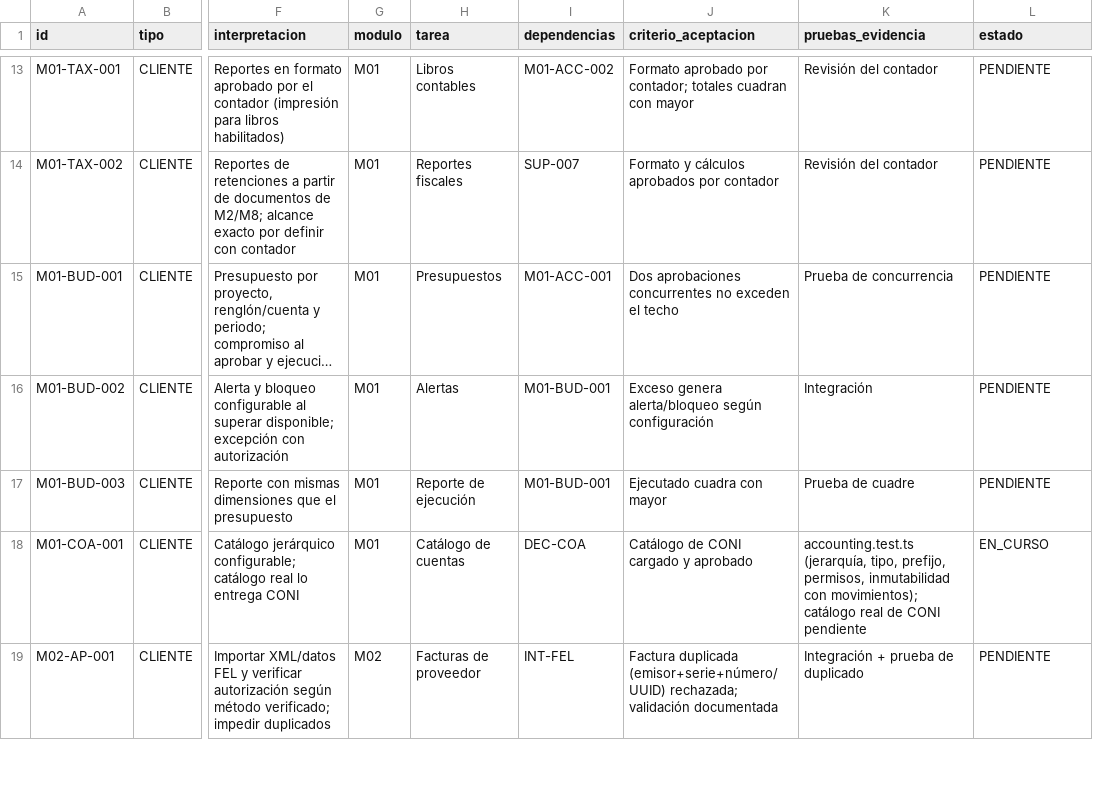
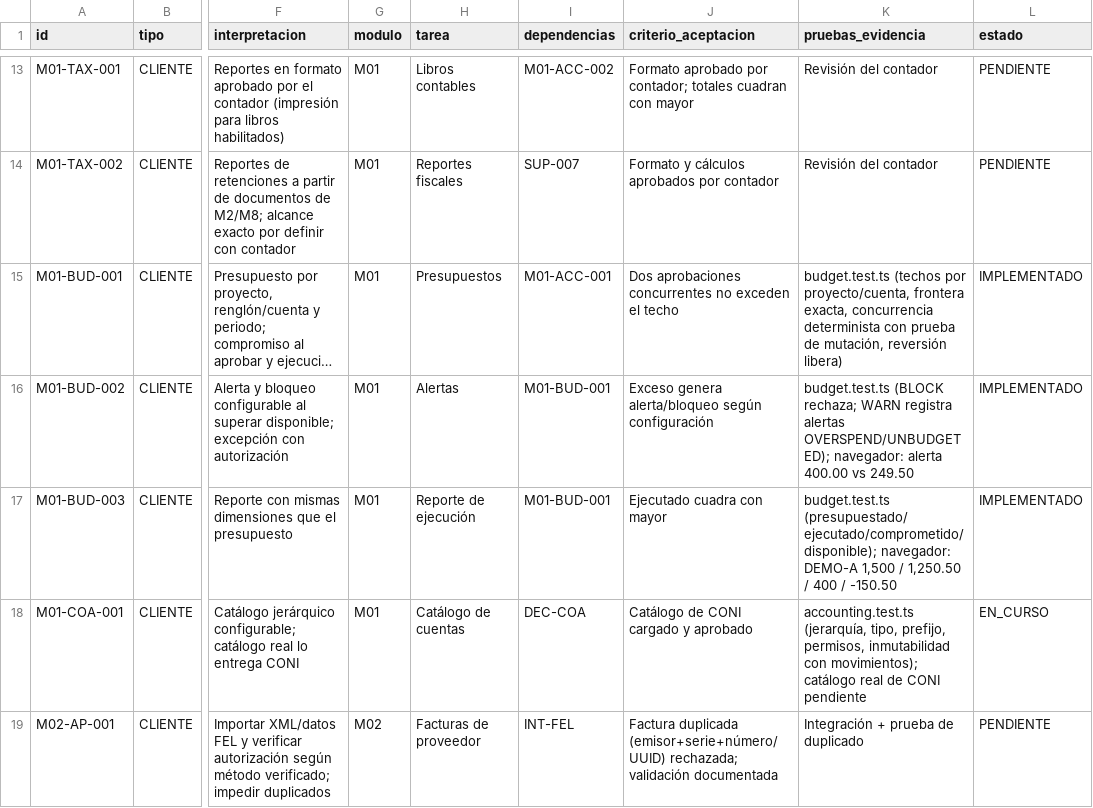
Before and after one commit to adirnnn/CONI, a CSV file: docs/01-matriz-trazabilidad.csv, drawn as a sheet; only a part is shown, gaps mark what is left out; long unchanged cells end in …; the diff names each change by its address in the sheet, - before the commit and + after, or states it on an @@ line.

Commit message:
feat(budget): project budgets with ceilings, overspend control and execution report
Budgets per project, date range and expense account, approved by a
different authorized user and frozen once approved. Approving a journal
entry checks the remaining amount in the database with the budget row
locked: BLOCK budgets reject overspending, WARN budgets approve and
record alerts that the approval response returns. Reversals release
consumed budget. Execution report shows budgeted, executed, committed
and available per account, including unbudgeted spending.

A deterministic concurrency test proves two overlapping approvals cannot
both consume the same remainder (fails when the lock is removed). For
application sessions the database now requires creator, approver and
poster to be the acting user with the right permission.

Web screens for budget list, creation and execution with alerts.

```diff
--- a/docs/01-matriz-trazabilidad.csv
+++ b/docs/01-matriz-trazabilidad.csv
-K15 (pruebas_evidencia): Prueba de concurrencia
+K15 (pruebas_evidencia): budget.test.ts (techos por proyecto/cuenta, frontera exacta, concurrencia determinista con prueba de mutación, reversión libera)
-L15:L17 (estado): PENDIENTE
+L15:L17 (estado): IMPLEMENTADO
-K16 (pruebas_evidencia): Integración
+K16 (pruebas_evidencia): budget.test.ts (BLOCK rechaza; WARN registra alertas OVERSPEND/UNBUDGETED); navegador: alerta 400.00 vs 249.50
-K17 (pruebas_evidencia): Prueba de cuadre
+K17 (pruebas_evidencia): budget.test.ts (presupuestado/ejecutado/comprometido/disponible); navegador: DEMO-A 1,500 / 1,250.50 / 400 / -150.50
```
Also changed, not shown: 10 other files.
